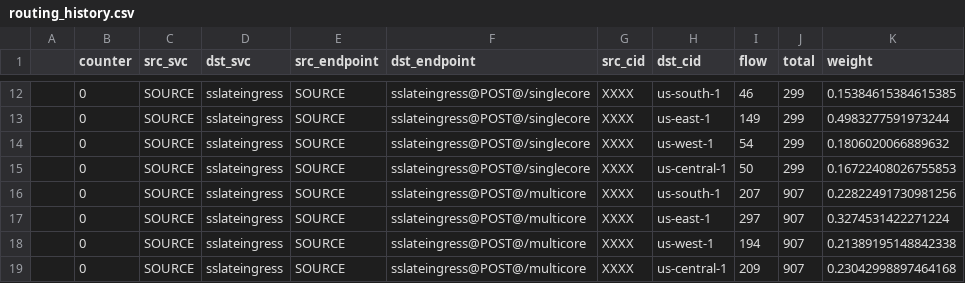
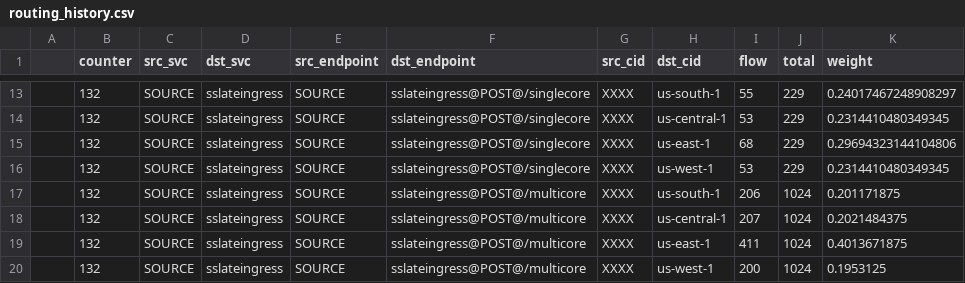
Before and after one commit to ServiceLayerNetworking/SLATE, a CSV file: corecontrast-simulator/routing_history.csv, drawn as a sheet; only a part is shown, gaps mark what is left out; the diff covers the shown part only.

```diff
--- a/corecontrast-simulator/routing_history.csv
+++ b/corecontrast-simulator/routing_history.csv
@@ -12,8 +13,8 @@
-,0,SOURCE,sslateingress,SOURCE,sslateingress@POST@/singlecore,XXXX,us-south-1,46,299,0.15384615384615385
-,0,SOURCE,sslateingress,SOURCE,sslateingress@POST@/singlecore,XXXX,us-east-1,149,299,0.4983277591973244
-,0,SOURCE,sslateingress,SOURCE,sslateingress@POST@/singlecore,XXXX,us-west-1,54,299,0.1806020066889632
-,0,SOURCE,sslateingress,SOURCE,sslateingress@POST@/singlecore,XXXX,us-central-1,50,299,0.16722408026755853
-,0,SOURCE,sslateingress,SOURCE,sslateingress@POST@/multicore,XXXX,us-south-1,207,907,0.22822491730981256
-,0,SOURCE,sslateingress,SOURCE,sslateingress@POST@/multicore,XXXX,us-east-1,297,907,0.3274531422271224
-,0,SOURCE,sslateingress,SOURCE,sslateingress@POST@/multicore,XXXX,us-west-1,194,907,0.21389195148842338
-,0,SOURCE,sslateingress,SOURCE,sslateingress@POST@/multicore,XXXX,us-central-1,209,907,0.23042998897464168
+,132,SOURCE,sslateingress,SOURCE,sslateingress@POST@/singlecore,XXXX,us-south-1,55,229,0.24017467248908297
+,132,SOURCE,sslateingress,SOURCE,sslateingress@POST@/singlecore,XXXX,us-central-1,53,229,0.2314410480349345
+,132,SOURCE,sslateingress,SOURCE,sslateingress@POST@/singlecore,XXXX,us-east-1,68,229,0.29694323144104806
+,132,SOURCE,sslateingress,SOURCE,sslateingress@POST@/singlecore,XXXX,us-west-1,53,229,0.2314410480349345
+,132,SOURCE,sslateingress,SOURCE,sslateingress@POST@/multicore,XXXX,us-south-1,206,1024,0.201171875
+,132,SOURCE,sslateingress,SOURCE,sslateingress@POST@/multicore,XXXX,us-central-1,207,1024,0.2021484375
+,132,SOURCE,sslateingress,SOURCE,sslateingress@POST@/multicore,XXXX,us-east-1,411,1024,0.4013671875
+,132,SOURCE,sslateingress,SOURCE,sslateingress@POST@/multicore,XXXX,us-west-1,200,1024,0.1953125
```
Also changed, not shown: 5 added rows, 4 removed rows and 24 edited cells elsewhere in this file, 4 other files.
